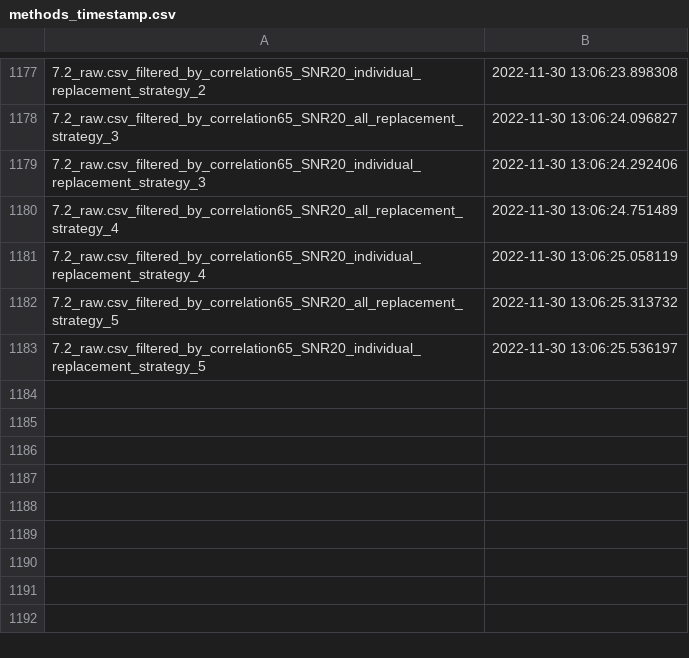
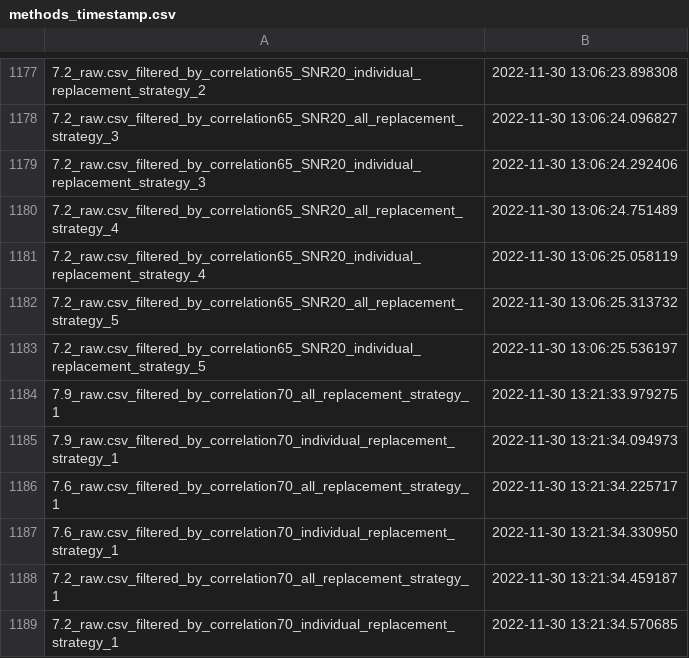
Before and after one commit to abhinavmishra2901/2001MM01_2022, a CSV file: proj3/methods_timestamp.csv, drawn as a sheet; only a part is shown, gaps mark what is left out; the diff names each change by its address in the sheet, - before the commit and + after, or states it on an @@ line.

Commit message:
proj3 completed and checked

```diff
--- a/proj3/methods_timestamp.csv
+++ b/proj3/methods_timestamp.csv
+row 1184: 7.9_raw.csv_filtered_by_correlation70_all_replacement_strategy_1 | 2022-11-30 13:21:33.979275
+row 1185: 7.9_raw.csv_filtered_by_correlation70_individual_replacement_strategy_1 | 2022-11-30 13:21:34.094973
+row 1186: 7.6_raw.csv_filtered_by_correlation70_all_replacement_strategy_1 | 2022-11-30 13:21:34.225717
+row 1187: 7.6_raw.csv_filtered_by_correlation70_individual_replacement_strategy_1 | 2022-11-30 13:21:34.330950
+row 1188: 7.2_raw.csv_filtered_by_correlation70_all_replacement_strategy_1 | 2022-11-30 13:21:34.459187
+row 1189: 7.2_raw.csv_filtered_by_correlation70_individual_replacement_strategy_1 | 2022-11-30 13:21:34.570685
```
Also changed, not shown: 2 other files.
